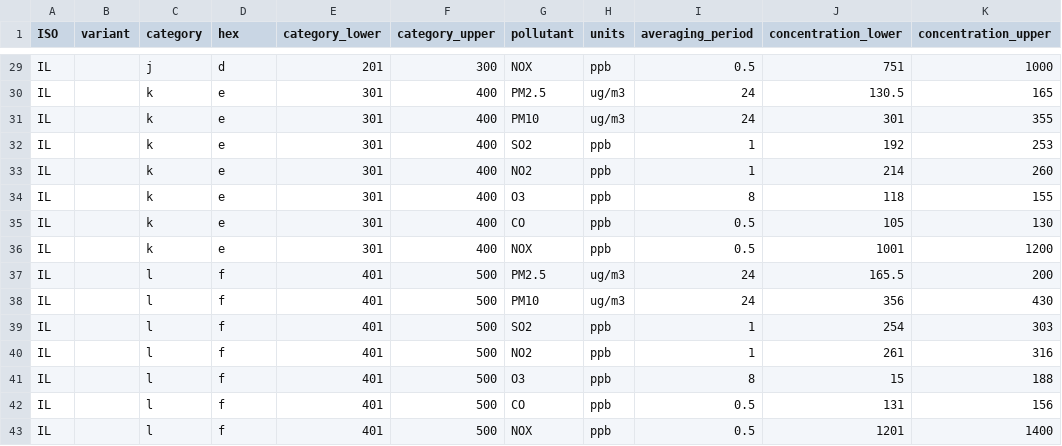
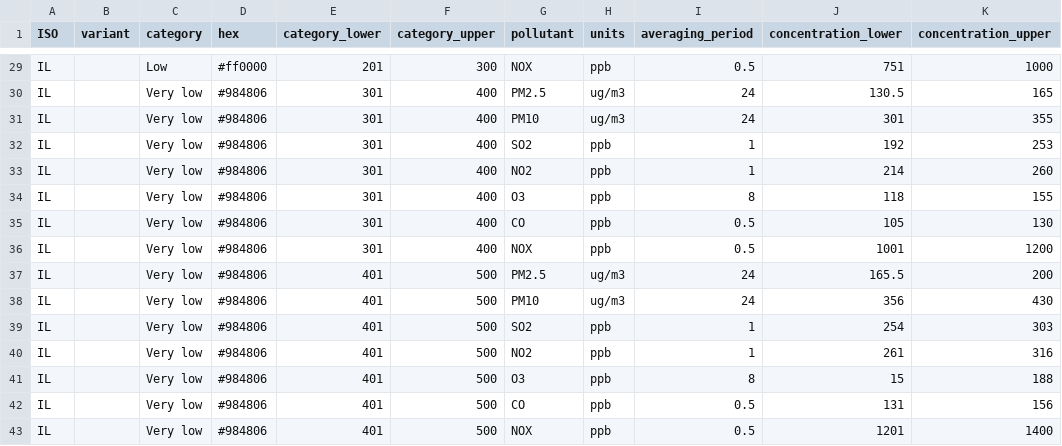
Before and after one commit to openaq/aqi-hub, a CSV file: src/data/breakpoints/israel.csv, drawn as a sheet; only a part is shown, gaps mark what is left out; the diff covers the shown part only; the diff names each change by its address in the sheet, - before the commit and + after, or states it on an @@ line.

```diff
--- a/src/data/breakpoints/israel.csv
+++ b/src/data/breakpoints/israel.csv
-C29 (category): j
+C29 (category): Low
-D29 (hex): d
+D29 (hex): #ff0000
-C30:C36 (category): k
+C30:C36 (category): Very low
-D30:D36 (hex): e
+D30:D36 (hex): #984806
-C37:C43 (category): l
+C37:C43 (category): Very low
-D37:D43 (hex): f
+D37:D43 (hex): #984806
```
Also changed, not shown: 54 edited cells elsewhere in this file, 1 other file.
